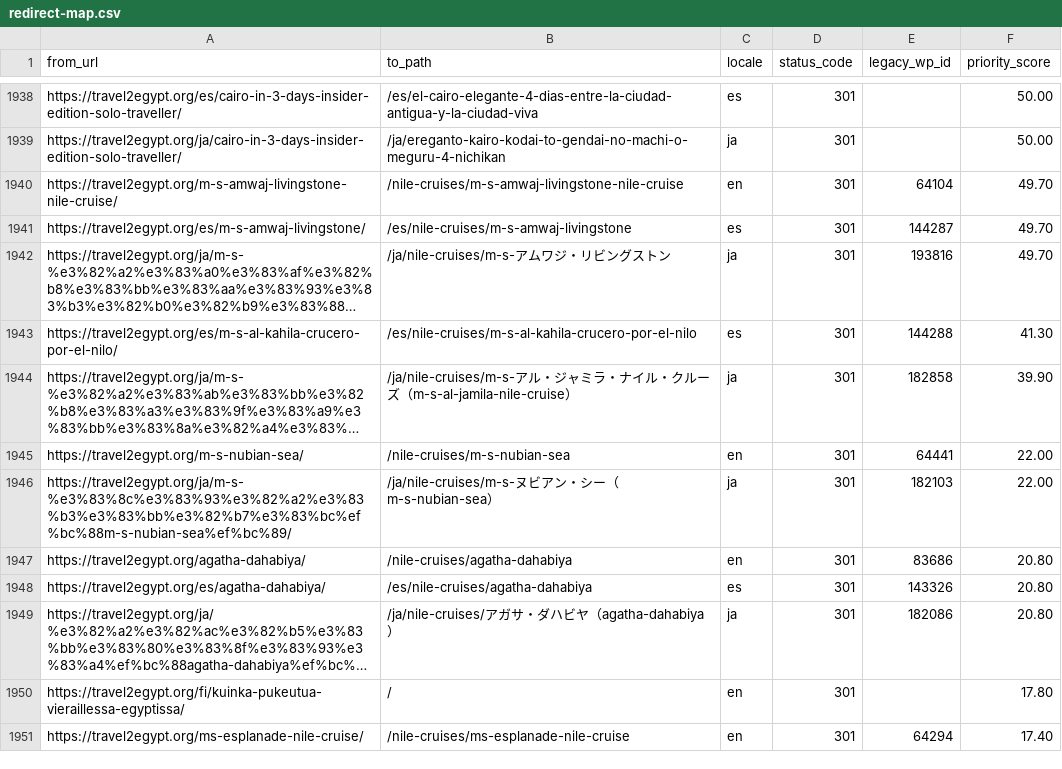
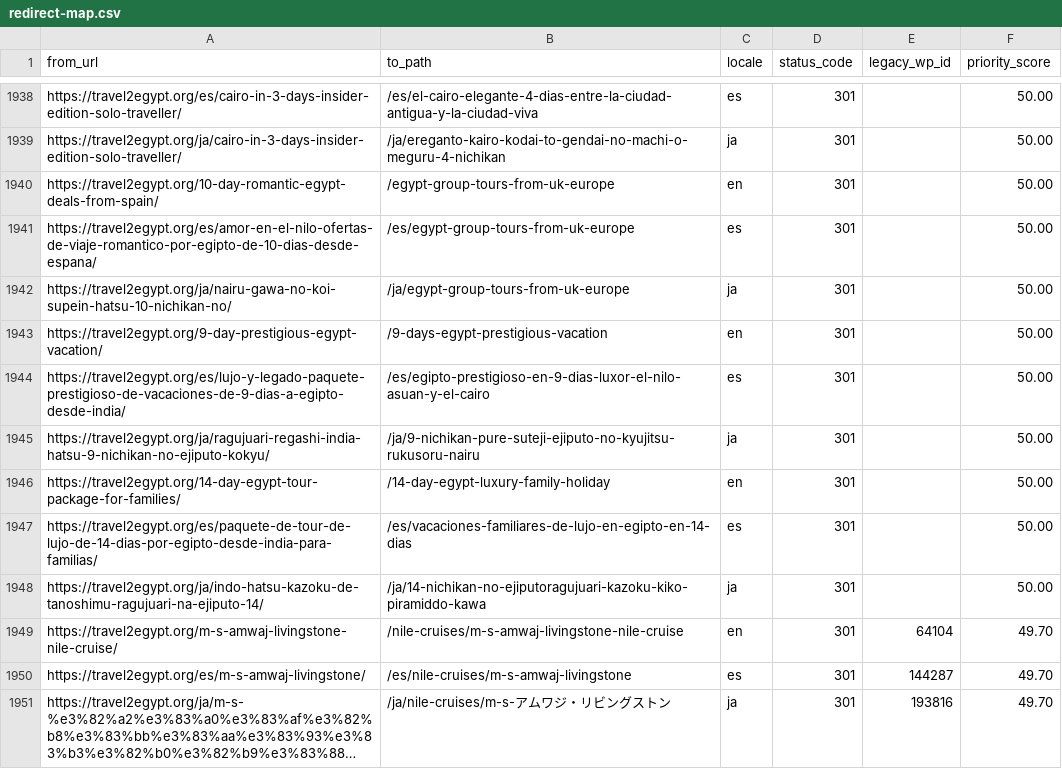
Before and after one commit to desertcanvasart-dotcom/travel2egypt-next, a CSV file: migration/redirect-map.csv, drawn as a sheet; only a part is shown, gaps mark what is left out; the shorter side is filled out with more unchanged rows; long unchanged cells end in …; the diff names each change by its address in the sheet, - before the commit and + after, or states it on an @@ line.

```diff
--- a/migration/redirect-map.csv
+++ b/migration/redirect-map.csv
+row 1940: https://travel2egypt.org/10-day-romantic-egypt-deals-from-spain/ | /egypt-group-tours-from-uk-europe | en | 301 |  | 50.00
+row 1941: https://travel2egypt.org/es/amor-en-el-nilo-ofertas-de-viaje-romantico-por-egipto-de-10-dias-desde-espana/ | /es/egypt-group-tours-from-uk-europe | es | 301 |  | 50.00
+row 1942: https://travel2egypt.org/ja/nairu-gawa-no-koi-supein-hatsu-10-nichikan-no/ | /ja/egypt-group-tours-from-uk-europe | ja | 301 |  | 50.00
+row 1943: https://travel2egypt.org/9-day-prestigious-egypt-vacation/ | /9-days-egypt-prestigious-vacation | en | 301 |  | 50.00
+row 1944: https://travel2egypt.org/es/lujo-y-legado-paquete-prestigioso-de-vacaciones-de-9-dias-a-egipto-desde-india/ | /es/egipto-prestigioso-en-9-dias-luxor-el-nilo-asuan-y-el-cairo | es | 301 |  | 50.00
+row 1945: https://travel2egypt.org/ja/ragujuari-regashi-india-hatsu-9-nichikan-no-ejiputo-kokyu/ | /ja/9-nichikan-pure-suteji-ejiputo-no-kyujitsu-rukusoru-nairu | ja | 301 |  | 50.00
+row 1946: https://travel2egypt.org/14-day-egypt-tour-package-for-families/ | /14-day-egypt-luxury-family-holiday | en | 301 |  | 50.00
+row 1947: https://travel2egypt.org/es/paquete-de-tour-de-lujo-de-14-dias-por-egipto-desde-india-para-familias/ | /es/vacaciones-familiares-de-lujo-en-egipto-en-14-dias | es | 301 |  | 50.00
+row 1948: https://travel2egypt.org/ja/indo-hatsu-kazoku-de-tanoshimu-ragujuari-na-ejiputo-14/ | /ja/14-nichikan-no-ejiputoragujuari-kazoku-kiko-piramiddo-kawa | ja | 301 |  | 50.00
```
Also changed, not shown: 1 other file.
